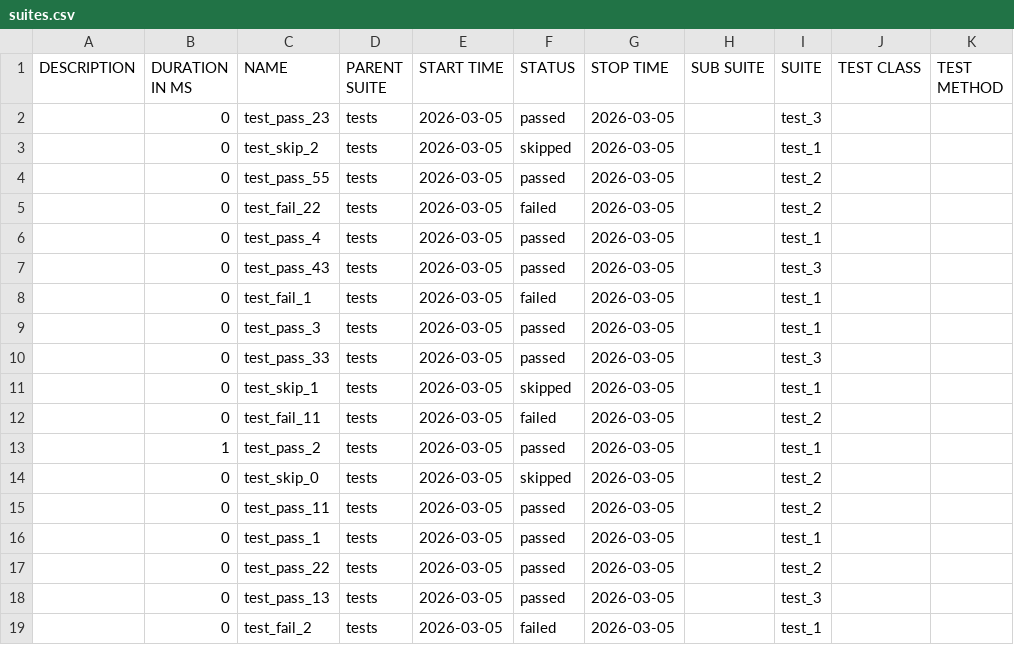
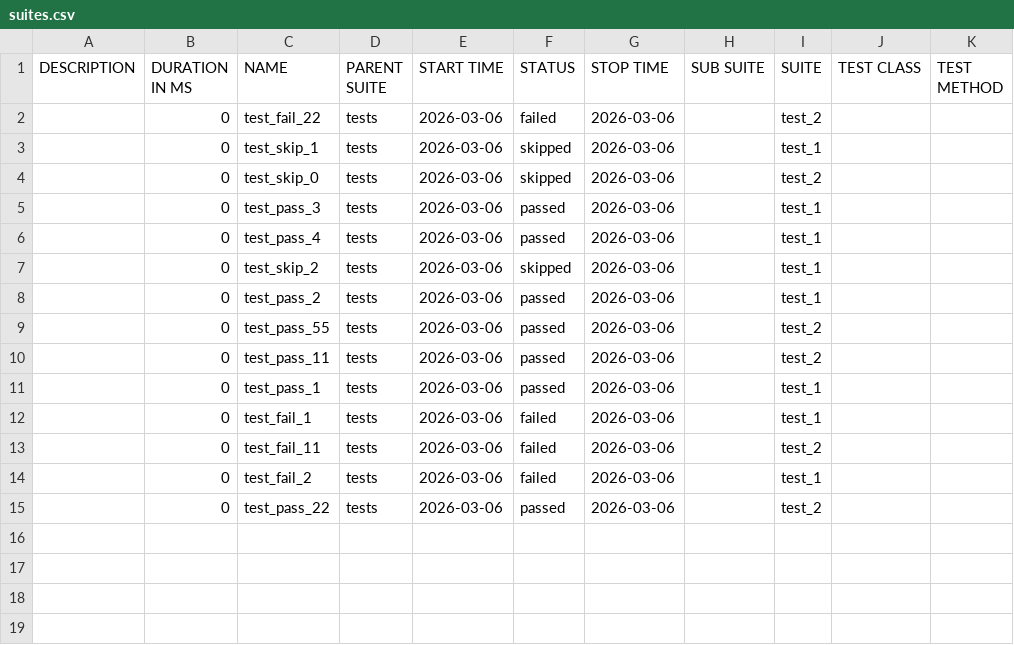
Before and after one commit to NawelChaker/POCallure, a CSV file: data/suites.csv, drawn as a sheet.

```diff
--- a/data/suites.csv
+++ b/data/suites.csv
@@ -1,19 +1,15 @@
 "DESCRIPTION","DURATION IN MS","NAME","PARENT SUITE","START TIME","STATUS","STOP TIME","SUB SUITE","SUITE","TEST CLASS","TEST METHOD"
-"","0","test_pass_23","tests","2026-03-05","passed","2026-03-05","","test_3","",""
-"","0","test_skip_2","tests","2026-03-05","skipped","2026-03-05","","test_1","",""
-"","0","test_pass_55","tests","2026-03-05","passed","2026-03-05","","test_2","",""
-"","0","test_fail_22","tests","2026-03-05","failed","2026-03-05","","test_2","",""
-"","0","test_pass_4","tests","2026-03-05","passed","2026-03-05","","test_1","",""
-"","0","test_pass_43","tests","2026-03-05","passed","2026-03-05","","test_3","",""
-"","0","test_fail_1","tests","2026-03-05","failed","2026-03-05","","test_1","",""
-"","0","test_pass_3","tests","2026-03-05","passed","2026-03-05","","test_1","",""
-"","0","test_pass_33","tests","2026-03-05","passed","2026-03-05","","test_3","",""
-"","0","test_skip_1","tests","2026-03-05","skipped","2026-03-05","","test_1","",""
-"","0","test_fail_11","tests","2026-03-05","failed","2026-03-05","","test_2","",""
-"","1","test_pass_2","tests","2026-03-05","passed","2026-03-05","","test_1","",""
-"","0","test_skip_0","tests","2026-03-05","skipped","2026-03-05","","test_2","",""
-"","0","test_pass_11","tests","2026-03-05","passed","2026-03-05","","test_2","",""
-"","0","test_pass_1","tests","2026-03-05","passed","2026-03-05","","test_1","",""
-"","0","test_pass_22","tests","2026-03-05","passed","2026-03-05","","test_2","",""
-"","0","test_pass_13","tests","2026-03-05","passed","2026-03-05","","test_3","",""
-"","0","test_fail_2","tests","2026-03-05","failed","2026-03-05","","test_1","",""
+"","0","test_fail_22","tests","2026-03-06","failed","2026-03-06","","test_2","",""
+"","0","test_skip_1","tests","2026-03-06","skipped","2026-03-06","","test_1","",""
+"","0","test_skip_0","tests","2026-03-06","skipped","2026-03-06","","test_2","",""
+"","0","test_pass_3","tests","2026-03-06","passed","2026-03-06","","test_1","",""
+"","0","test_pass_4","tests","2026-03-06","passed","2026-03-06","","test_1","",""
+"","0","test_skip_2","tests","2026-03-06","skipped","2026-03-06","","test_1","",""
+"","0","test_pass_2","tests","2026-03-06","passed","2026-03-06","","test_1","",""
+"","0","test_pass_55","tests","2026-03-06","passed","2026-03-06","","test_2","",""
+"","0","test_pass_11","tests","2026-03-06","passed","2026-03-06","","test_2","",""
+"","0","test_pass_1","tests","2026-03-06","passed","2026-03-06","","test_1","",""
+"","0","test_fail_1","tests","2026-03-06","failed","2026-03-06","","test_1","",""
+"","0","test_fail_11","tests","2026-03-06","failed","2026-03-06","","test_2","",""
+"","0","test_fail_2","tests","2026-03-06","failed","2026-03-06","","test_1","",""
+"","0","test_pass_22","tests","2026-03-06","passed","2026-03-06","","test_2","",""
```
Also changed, not shown: 56 other files.
